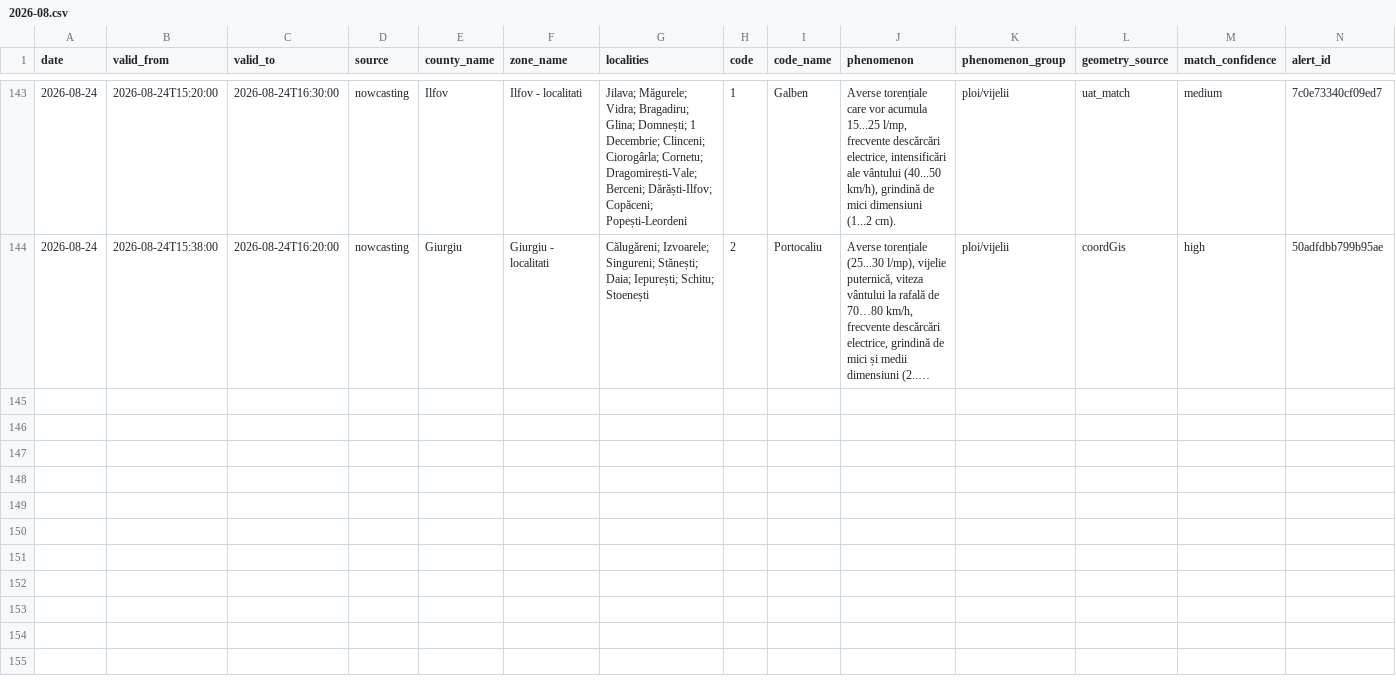
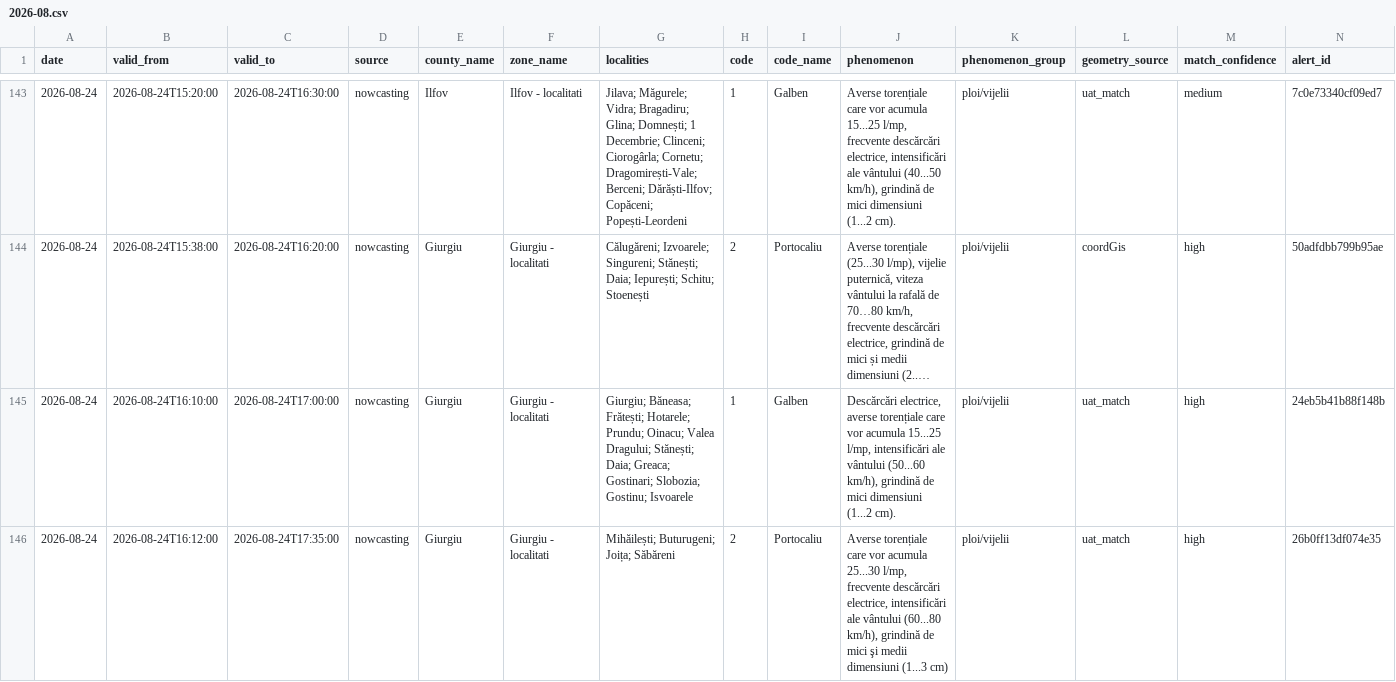
Before and after one commit to mariusbudileanu/date-meteo, a CSV file: public/istoric/nowcasting/2026-08.csv, drawn as a sheet; only a part is shown, gaps mark what is left out; long unchanged cells end in …; rows hold the shown columns only; the diff covers the shown part only; the diff names each change by its address in the sheet, - before the commit and + after, or states it on an @@ line.

```diff
--- a/public/istoric/nowcasting/2026-08.csv
+++ b/public/istoric/nowcasting/2026-08.csv
+row 145: 2026-08-24 | 2026-08-24T16:10:00 | 2026-08-24T17:00:00 | nowcasting | Giurgiu | Giurgiu - localitati | Giurgiu; Băneasa; Frătești; Hotarele; Prundu; Oinacu; Valea Dragului; Stănești; Daia; Greaca; Gostinari; Slobozia; Gostinu; Isvoarele | 1 | Galben | Descărcări electrice, averse torențiale care vor acumula 15...25 l/mp, intensificări ale vântului (50...60 km/h), grindină de mici dimensiuni (1...2 cm). | ploi/vijelii | uat_match | high | 24eb5b41b88f148b
+row 146: 2026-08-24 | 2026-08-24T16:12:00 | 2026-08-24T17:35:00 | nowcasting | Giurgiu | Giurgiu - localitati | Mihăilești; Buturugeni; Joița; Săbăreni | 2 | Portocaliu | Averse torențiale care vor acumula 25...30 l/mp, frecvente descărcări electrice, intensificări ale vântului (60...80 km/h), grindină de mici şi medii dimensiuni (1...3 cm) | ploi/vijelii | uat_match | high | 26b0ff13df074e35
```
Also changed, not shown: 3 added rows elsewhere in this file, public/istoric/2026/2026-08.csv, 15 other files.
